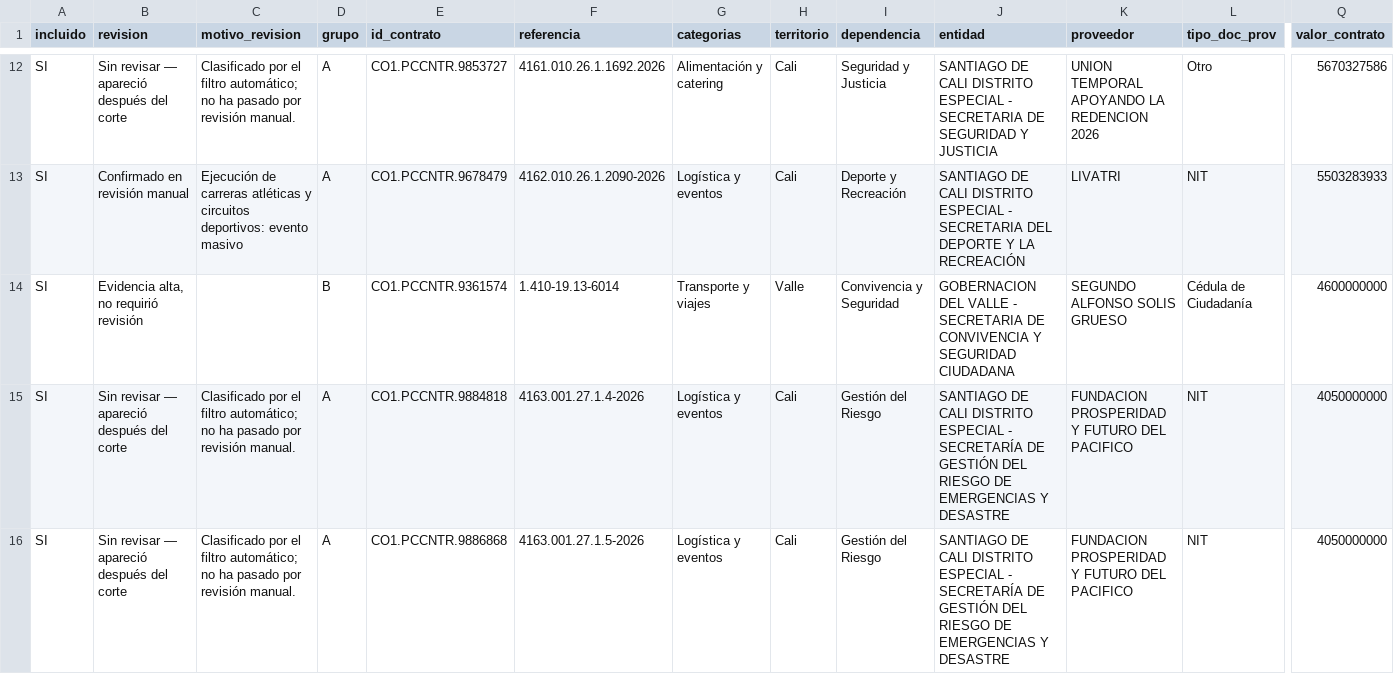
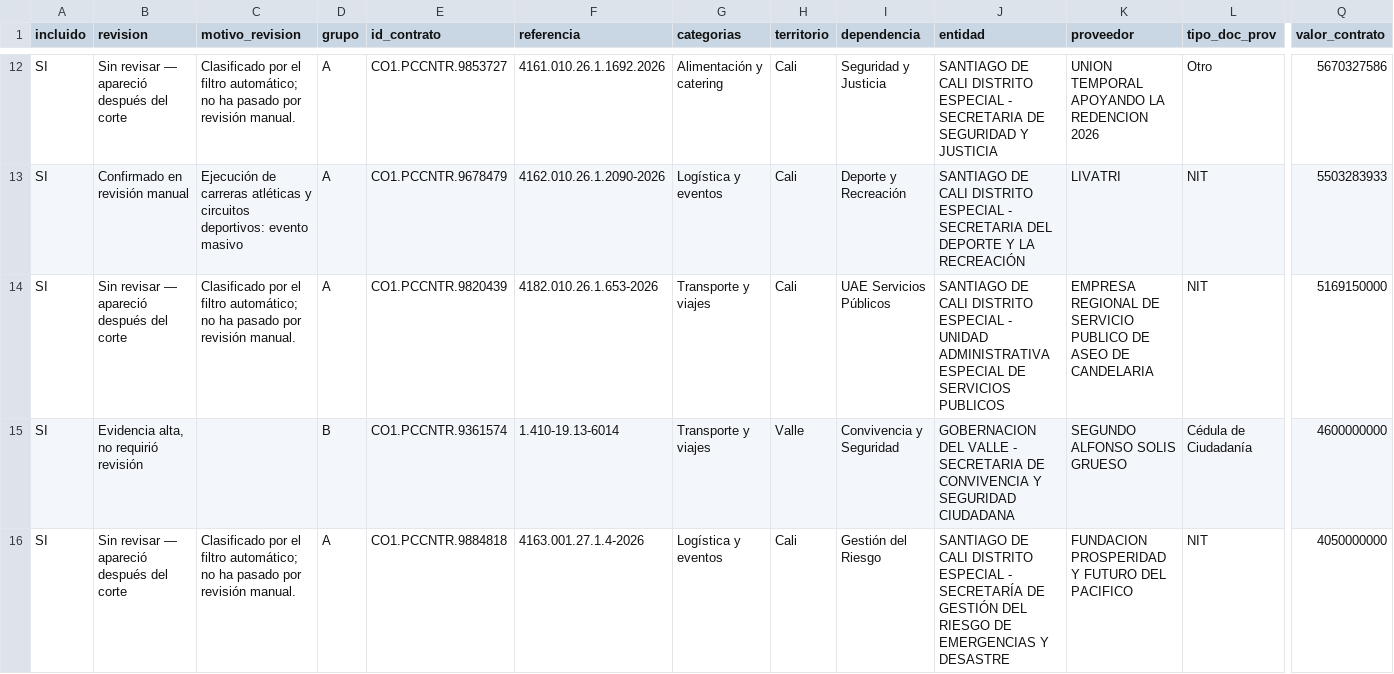
Before and after one commit to jlzmontenegro/contratacion-logistica-cali-valle, a CSV file: datos/01_contratos_logistica.csv, drawn as a sheet; only a part is shown, gaps mark what is left out; the shorter side is filled out with more unchanged rows; rows hold the shown columns only; the diff covers the shown part only; the diff names each change by its address in the sheet, - before the commit and + after, or states it on an @@ line.

```diff
--- a/datos/01_contratos_logistica.csv
+++ b/datos/01_contratos_logistica.csv
+row 14: SI | Sin revisar — apareció después del corte | Clasificado por el filtro automático; no ha pasado por revisión manual. | A | CO1.PCCNTR.9820439 | 4182.010.26.1.653-2026 | Transporte y viajes | Cali | UAE Servicios Públicos | SANTIAGO DE CALI DISTRITO ESPECIAL - UNIDAD ADMINISTRATIVA ESPECIAL DE SERVICIOS PUBLICOS | EMPRESA REGIONAL DE SERVICIO PUBLICO DE ASEO DE CANDELARIA | NIT | 5169150000
```
Also changed, not shown: 1 removed row and 3 edited cells elsewhere in this file, datos/02_modificaciones_detalle.csv, 6 other files.
